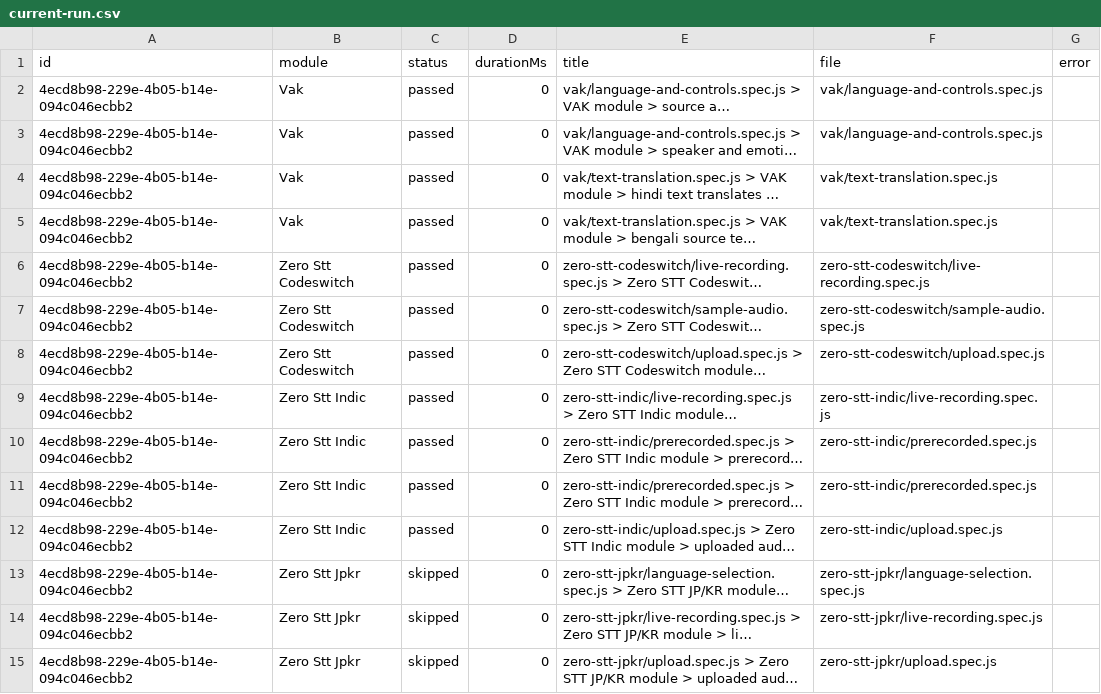
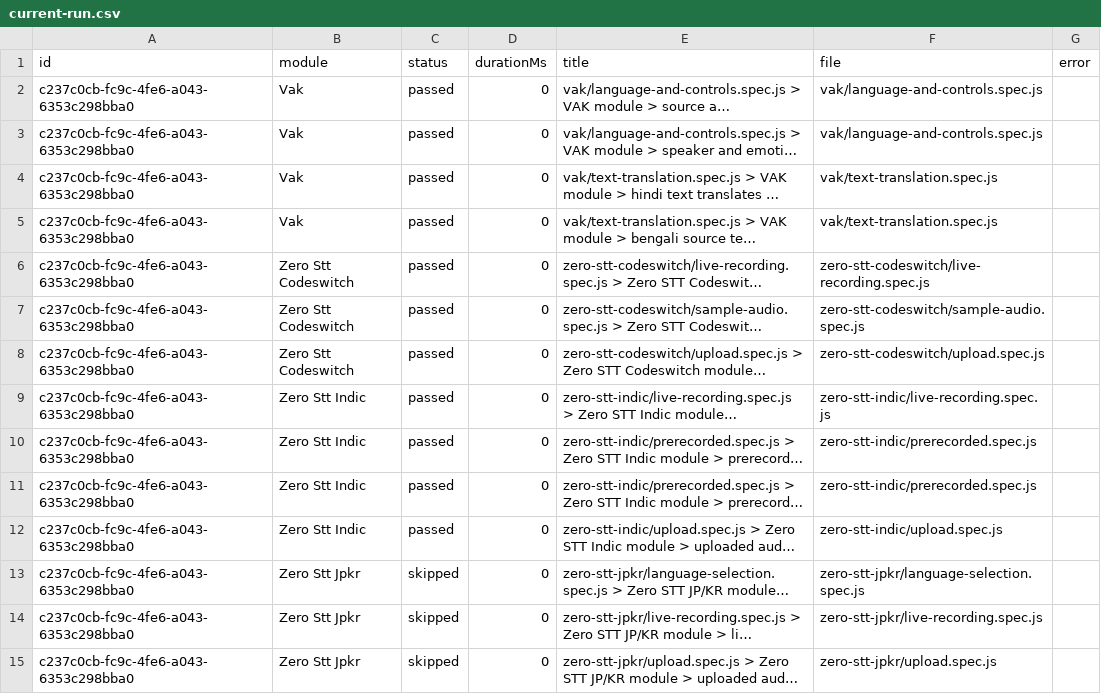
Before and after one commit to Shunyalabsai/widgets-automation, a CSV file: docs/exports/current-run.csv, drawn as a sheet; only a part is shown; long unchanged cells end in …; the diff covers the shown part only; the diff names each change by its address in the sheet, - before the commit and + after, or states it on an @@ line.

```diff
--- a/docs/exports/current-run.csv
+++ b/docs/exports/current-run.csv
-A2:A15 (id): 4ecd8b98-229e-4b05-b14e-094c046ecbb2
+A2:A15 (id): c237c0cb-fc9c-4fe6-a043-6353c298bba0
```
Also changed, not shown: 17 edited cells elsewhere in this file, docs/exports/all-runs-summary.csv, 4 other files.
